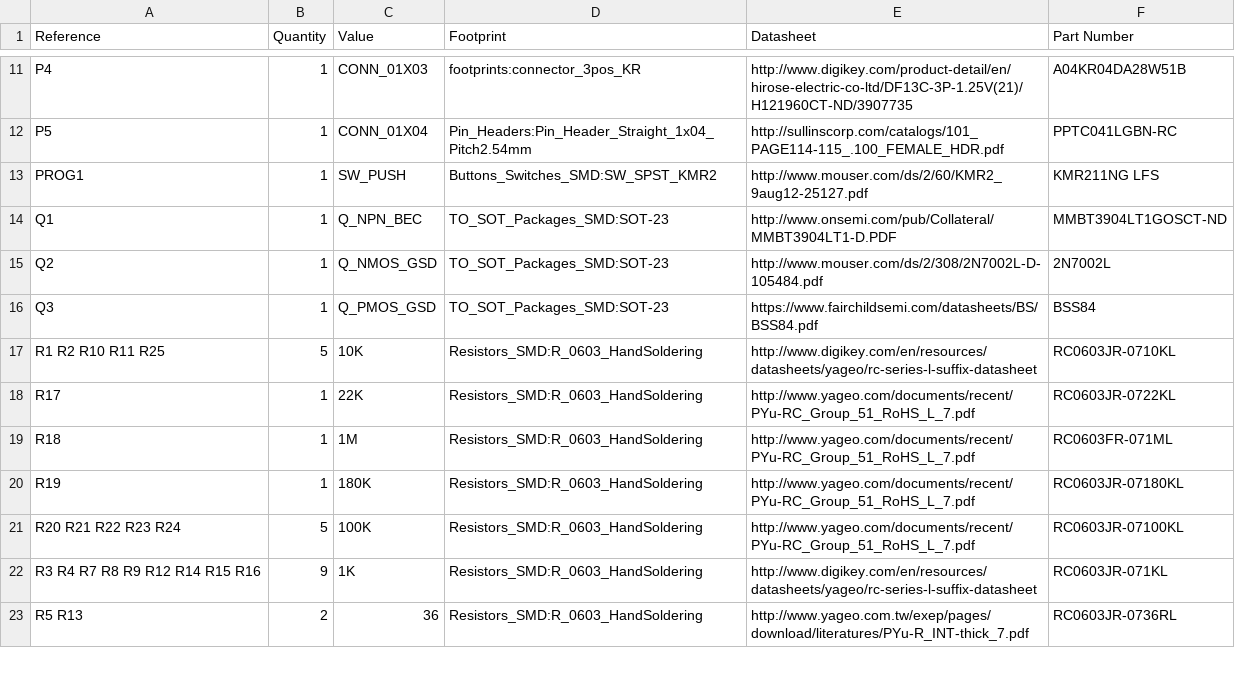
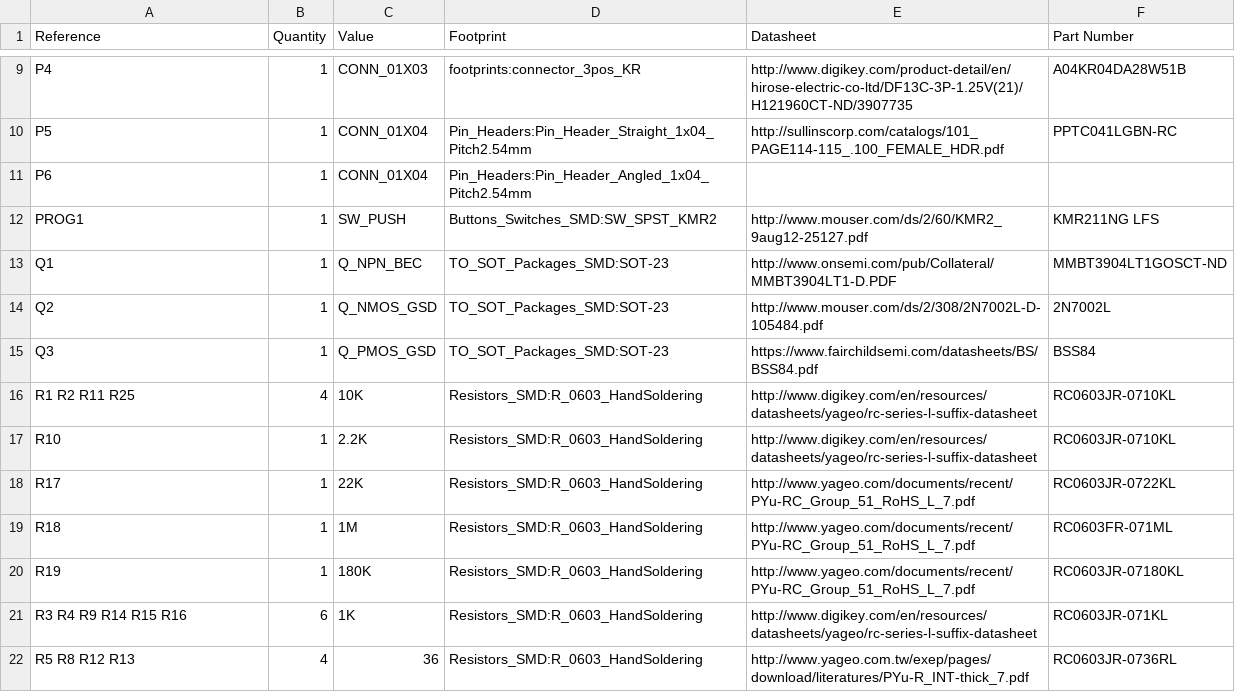
Before and after one commit to physiii/liger, a CSV file: hardware/liger.csv, drawn as a sheet; only a part is shown, gaps mark what is left out; the diff covers the shown part only.

```diff
--- a/hardware/liger.csv
+++ b/hardware/liger.csv
@@ -12,2 +10,3 @@ P4,1,CONN_01X03,footprints:connector_3pos_KR,http://www.digikey.com/product-deta
 P5,1,CONN_01X04,Pin_Headers:Pin_Header_Straight_1x04_Pitch2.54mm,http://sullinscorp.com/catalogs/101_PAGE114-115_.100_FEMALE_HDR.pdf,PPTC041LGBN-RC
+P6,1,CONN_01X04,Pin_Headers:Pin_Header_Angled_1x04_Pitch2.54mm,
 PROG1,1,SW_PUSH,Buttons_Switches_SMD:SW_SPST_KMR2,http://www.mouser.com/ds/2/60/KMR2_9aug12-25127.pdf,KMR211NG LFS
@@ -16,3 +15,4 @@ Q2,1,Q_NMOS_GSD,TO_SOT_Packages_SMD:SOT-23,http://www.mouser.com/ds/2/308/2N7002
 Q3,1,Q_PMOS_GSD,TO_SOT_Packages_SMD:SOT-23,https://www.fairchildsemi.com/datasheets/BS/BSS84.pdf,BSS84
-R1 R2 R10 R11 R25,5,10K,Resistors_SMD:R_0603_HandSoldering,http://www.digikey.com/en/resources/datasheets/yageo/rc-series-l-suffix-datasheet,RC0603JR-0710KL
+R1 R2 R11 R25,4,10K,Resistors_SMD:R_0603_HandSoldering,http://www.digikey.com/en/resources/datasheets/yageo/rc-series-l-suffix-datasheet,RC0603JR-0710KL
+R10,1,2.2K,Resistors_SMD:R_0603_HandSoldering,http://www.digikey.com/en/resources/datasheets/yageo/rc-series-l-suffix-datasheet,RC0603JR-0710KL
 R17,1,22K,Resistors_SMD:R_0603_HandSoldering,http://www.yageo.com/documents/recent/PYu-RC_Group_51_RoHS_L_7.pdf,RC0603JR-0722KL
@@ -20,4 +20,3 @@ R18,1,1M,Resistors_SMD:R_0603_HandSoldering,http://www.yageo.com/documents/recen
 R19,1,180K,Resistors_SMD:R_0603_HandSoldering,http://www.yageo.com/documents/recent/PYu-RC_Group_51_RoHS_L_7.pdf,RC0603JR-07180KL
-R20 R21 R22 R23 R24,5,100K,Resistors_SMD:R_0603_HandSoldering,http://www.yageo.com/documents/recent/PYu-RC_Group_51_RoHS_L_7.pdf,RC0603JR-07100KL
-R3 R4 R7 R8 R9 R12 R14 R15 R16,9,1K,Resistors_SMD:R_0603_HandSoldering,http://www.digikey.com/en/resources/datasheets/yageo/rc-series-l-suffix-datasheet,RC0603JR-071KL
-R5 R13,2,36,Resistors_SMD:R_0603_HandSoldering,http://www.yageo.com.tw/exep/pages/download/literatures/PYu-R_INT-thick_7.pdf,RC0603JR-0736RL
+R3 R4 R9 R14 R15 R16,6,1K,Resistors_SMD:R_0603_HandSoldering,http://www.digikey.com/en/resources/datasheets/yageo/rc-series-l-suffix-datasheet,RC0603JR-071KL
+R5 R8 R12 R13,4,36,Resistors_SMD:R_0603_HandSoldering,http://www.yageo.com.tw/exep/pages/download/literatures/PYu-R_INT-thick_7.pdf,RC0603JR-0736RL
```
Also changed, not shown: 4 added rows, 4 removed rows and 8 edited cells elsewhere in this file, 23 other files.
